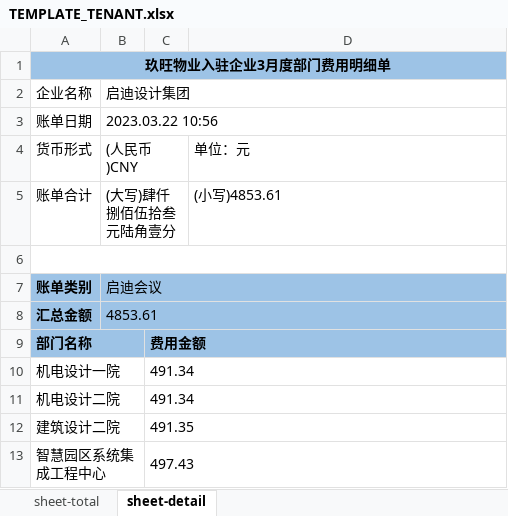
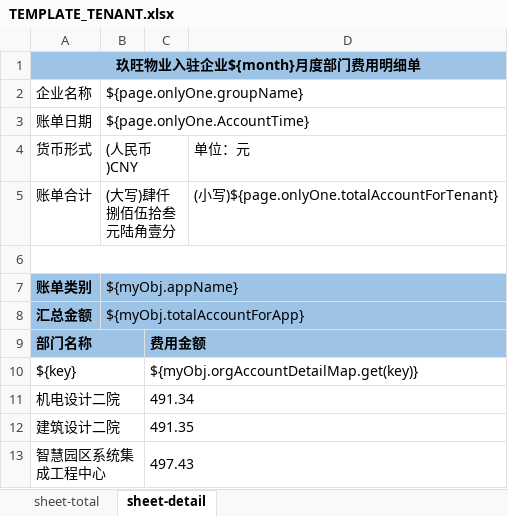
Before and after one commit to tusdesign/jeepay, an Excel workbook: jeepay-manager/src/main/resources/templates/TEMPLATE_TENANT.xlsx, sheet sheet-detail, drawn as a sheet; values as stored, in another font and other column widths than the file's, no borders; removed rows and columns are numbered as before the commit, all else as after; the diff names each change by its address in the sheet, - before the commit and + after, or states it on an @@ line.

Commit message:
add xlsx template

```diff
--- a/jeepay-manager/src/main/resources/templates/TEMPLATE_TENANT.xlsx (sheet sheet-detail)
+++ b/jeepay-manager/src/main/resources/templates/TEMPLATE_TENANT.xlsx (sheet sheet-detail)
-A1: 玖旺物业入驻企业3月度部门费用明细单
+A1: 玖旺物业入驻企业${month}月度部门费用明细单
-B2: 启迪设计集团
+B2: ${page.onlyOne.groupName}
-B3: 2023.03.22 10:56
+B3: ${page.onlyOne.AccountTime}
-D5: (小写)4853.61
+D5: (小写)${page.onlyOne.totalAccountForTenant}
-B7: 启迪会议
+B7: ${myObj.appName}
-B8: 4853.61
+B8: ${myObj.totalAccountForApp}
-row 10: 机电设计一院 |  | 491.34
+row 10: ${key} |  | ${myObj.orgAccountDetailMap.get(key)}
```
Also changed, not shown: sheet sheet-total, 1 other file.
